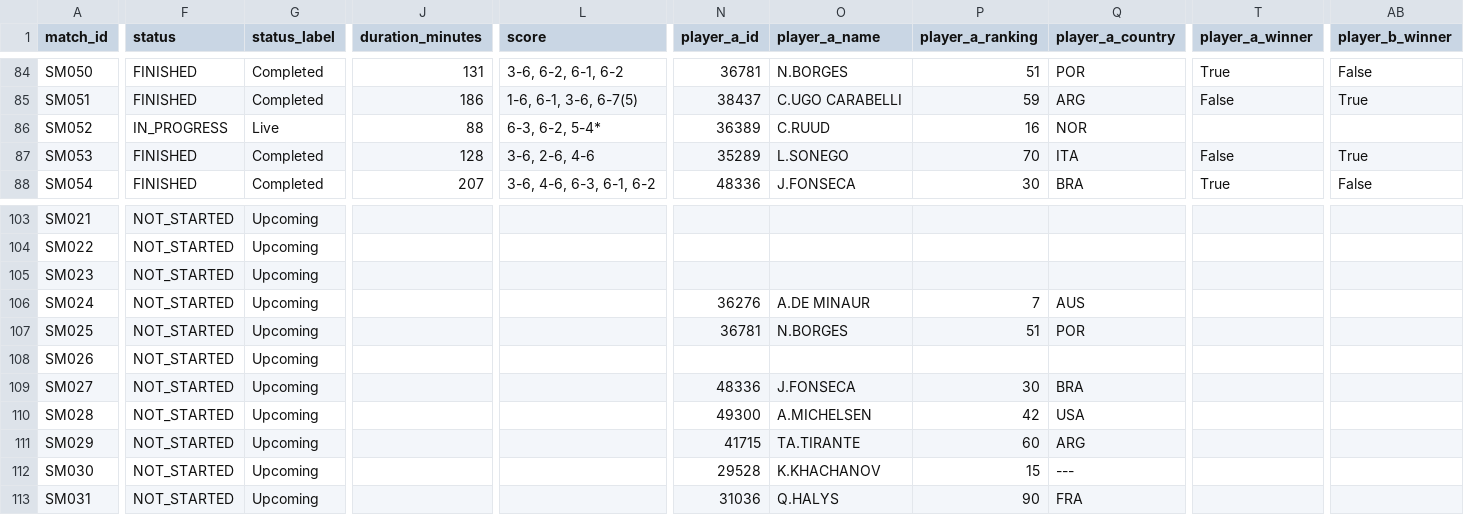
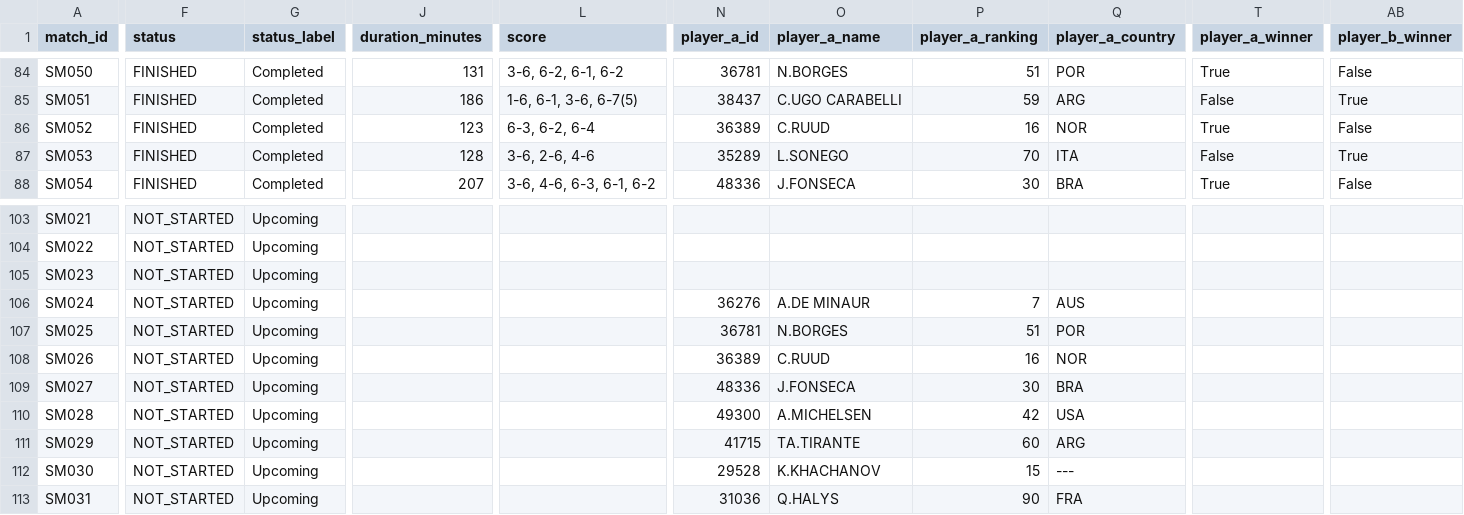
Before and after one commit to 3573b4n/roland-data-garros, a CSV file: data/matches.csv, drawn as a sheet; only a part is shown, gaps mark what is left out; the diff covers the shown part only; the diff names each change by its address in the sheet, - before the commit and + after, or states it on an @@ line.

```diff
--- a/data/matches.csv
+++ b/data/matches.csv
-F86 (status): IN_PROGRESS
+F86 (status): FINISHED
-G86 (status_label): Live
+G86 (status_label): Completed
-J86 (duration_minutes): 88
+J86 (duration_minutes): 123
-L86 (score): 6-3, 6-2, 5-4*
+L86 (score): 6-3, 6-2, 6-4
-T86 (player_a_winner): (empty)
+T86 (player_a_winner): True
-AB86 (player_b_winner): (empty)
+AB86 (player_b_winner): False
-N108 (player_a_id): (empty)
+N108 (player_a_id): 36389
-O108 (player_a_name): (empty)
+O108 (player_a_name): C.RUUD
-P108 (player_a_ranking): (empty)
+P108 (player_a_ranking): 16
-Q108 (player_a_country): (empty)
+Q108 (player_a_country): NOR
```
Also changed, not shown: 1 edited cell elsewhere in this file, data/players.csv, 1 other file.
